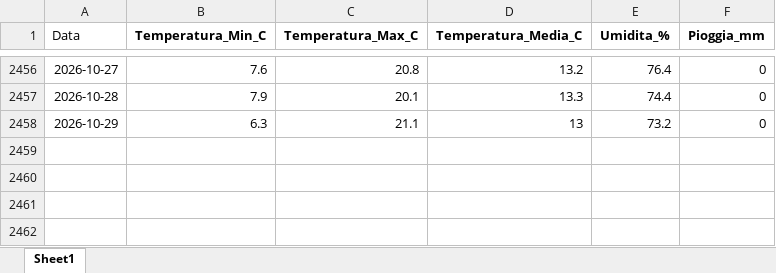
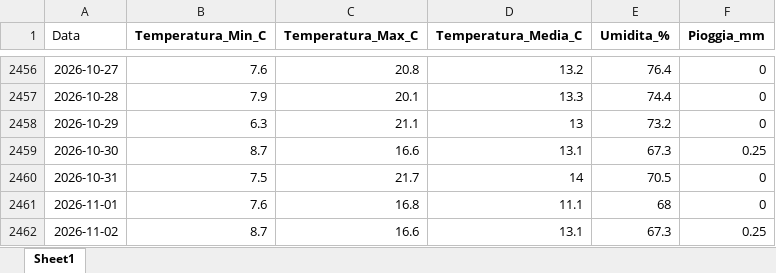
Before and after one commit to Meteo-Scalo/Stazione-Meteo, an Excel workbook: dati_meteo_esempio.xlsx, sheet Sheet1, drawn as a sheet; only a part is shown, gaps mark what is left out; values as stored, in another font and other column widths than the file's, no borders; the diff names each change by its address in the sheet, - before the commit and + after, or states it on an @@ line.

Commit message:
Add files via upload

```diff
--- a/dati_meteo_esempio.xlsx (sheet Sheet1)
+++ b/dati_meteo_esempio.xlsx (sheet Sheet1)
+row 2459: 2026-10-30 | 8.7 | 16.6 | 13.1 | 67.3 | 0.25
+row 2460: 2026-10-31 | 7.5 | 21.7 | 14 | 70.5 | 0
+row 2461: 2026-11-01 | 7.6 | 16.8 | 11.1 | 68 | 0
+row 2462: 2026-11-02 | 8.7 | 16.6 | 13.1 | 67.3 | 0.25
```
